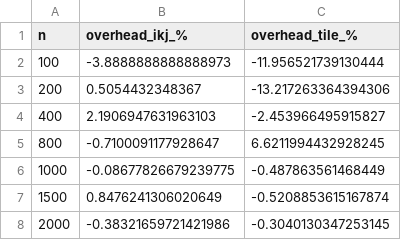
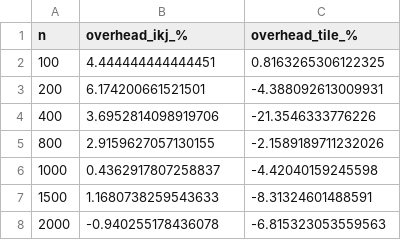
Before and after one commit to juneargoitia/matrix_multiplication, a CSV file: assignment_3/results/tables/overhead_1thread.csv, drawn as a sheet.

```diff
--- a/assignment_3/results/tables/overhead_1thread.csv
+++ b/assignment_3/results/tables/overhead_1thread.csv
@@ -1,8 +1,8 @@
 n,overhead_ikj_%,overhead_tile_%
-100,-3.8888888888888973,-11.956521739130444
-200,0.5054432348367,-13.217263364394306
-400,2.1906947631963103,-2.453966495915827
-800,-0.7100091177928647,6.6211994432928245
-1000,-0.08677826679239775,-0.487863561468449
-1500,0.8476241306020649,-0.5208853615167874
-2000,-0.38321659721421986,-0.3040130347253145
+100,4.444444444444451,0.8163265306122325
+200,6.174200661521501,-4.388092613009931
+400,3.6952814098919706,-21.3546333776226
+800,2.9159627057130155,-2.1589189711232026
+1000,0.4362917807258837,-4.42040159245598
+1500,1.1680738259543633,-8.31324601488591
+2000,-0.940255178436078,-6.815323053559563
```
Also changed, not shown: assignment_3/results/tables/results_ikj_n2000.csv, assignment_3/results/tables/results_tile_n2000.csv, 18 other files.
